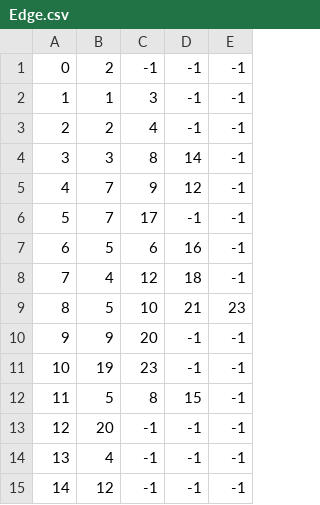
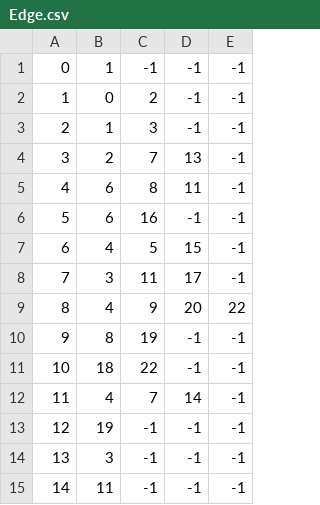
Before and after one commit to Walla-B/HongikMaps, a CSV file: Assets/Scripts/PathFinding/Edge.csv, drawn as a sheet; only a part is shown; the diff covers the shown part only.

```diff
--- a/Assets/Scripts/PathFinding/Edge.csv
+++ b/Assets/Scripts/PathFinding/Edge.csv
@@ -1,15 +1,15 @@
-0,2,-1,-1,-1
-1,1,3,-1,-1
-2,2,4,-1,-1
-3,3,8,14,-1
-4,7,9,12,-1
-5,7,17,-1,-1
-6,5,6,16,-1
-7,4,12,18,-1
-8,5,10,21,23
-9,9,20,-1,-1
-10,19,23,-1,-1
-11,5,8,15,-1
-12,20,-1,-1,-1
-13,4,-1,-1,-1
-14,12,-1,-1,-1
+0,1,-1,-1,-1
+1,0,2,-1,-1
+2,1,3,-1,-1
+3,2,7,13,-1
+4,6,8,11,-1
+5,6,16,-1,-1
+6,4,5,15,-1
+7,3,11,17,-1
+8,4,9,20,22
+9,8,19,-1,-1
+10,18,22,-1,-1
+11,4,7,14,-1
+12,19,-1,-1,-1
+13,3,-1,-1,-1
+14,11,-1,-1,-1
```
Also changed, not shown: 13 edited cells elsewhere in this file, 2 other files.
